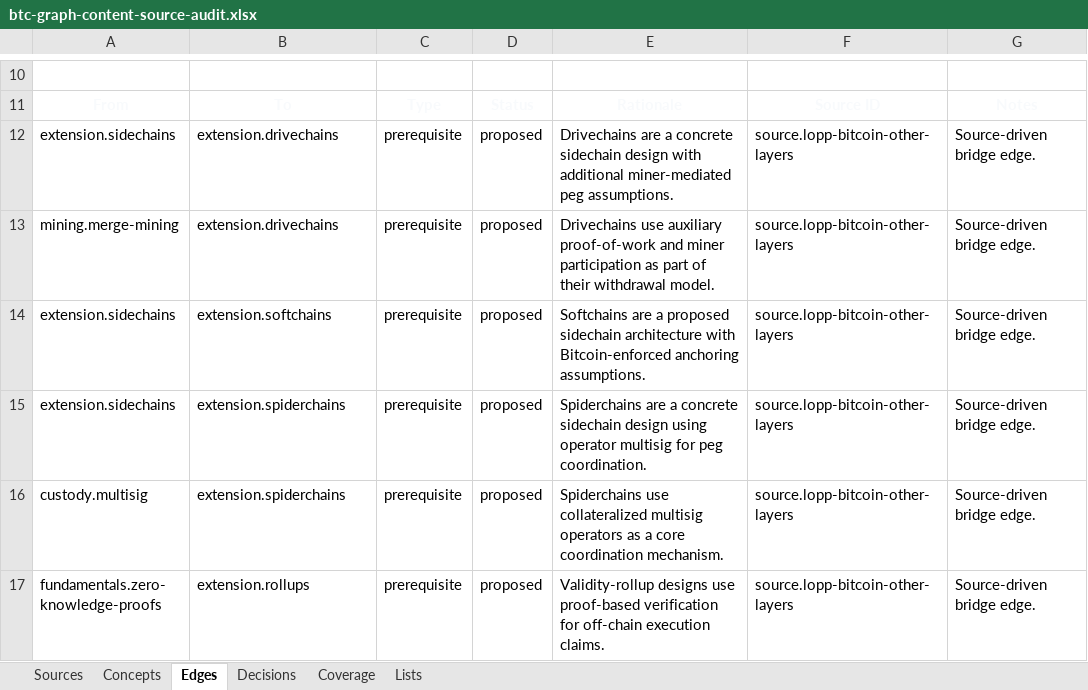
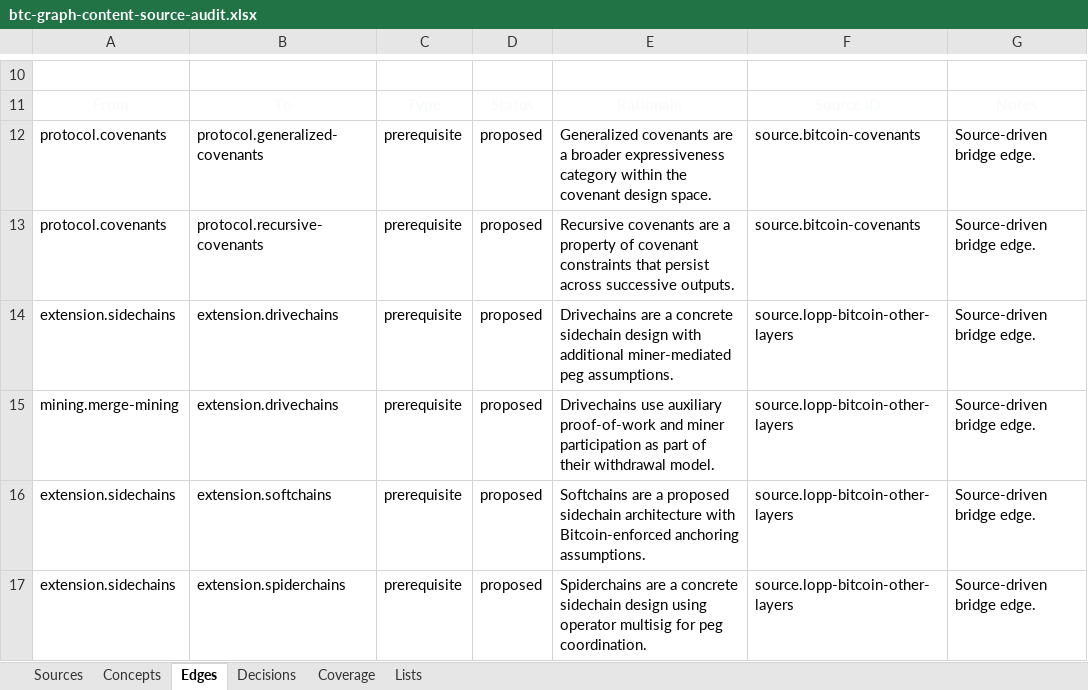
Before and after one commit to brenorb/btc-graph, an Excel workbook: outputs/content-source-audit/btc-graph-content-source-audit.xlsx, sheet Edges, drawn as a sheet; only a part is shown, gaps mark what is left out; the shorter side is filled out with more unchanged rows; values as stored, in another font and other column widths than the file's, no borders; the diff names each change by its address in the sheet, - before the commit and + after, or states it on an @@ line.

Commit message:
feat: add covenant taxonomy concepts

```diff
--- a/outputs/content-source-audit/btc-graph-content-source-audit.xlsx (sheet Edges)
+++ b/outputs/content-source-audit/btc-graph-content-source-audit.xlsx (sheet Edges)
+row 12: protocol.covenants | protocol.generalized-covenants | prerequisite | proposed | Generalized covenants are a broader expressiveness category within the covenant design space. | source.bitcoin-covenants | Source-driven bridge edge.
+row 13: protocol.covenants | protocol.recursive-covenants | prerequisite | proposed | Recursive covenants are a property of covenant constraints that persist across successive outputs. | source.bitcoin-covenants | Source-driven bridge edge.
```
Also changed, not shown: sheet Concepts, sheet Sources, sheet Decisions, sheet Coverage, 7 other files.
